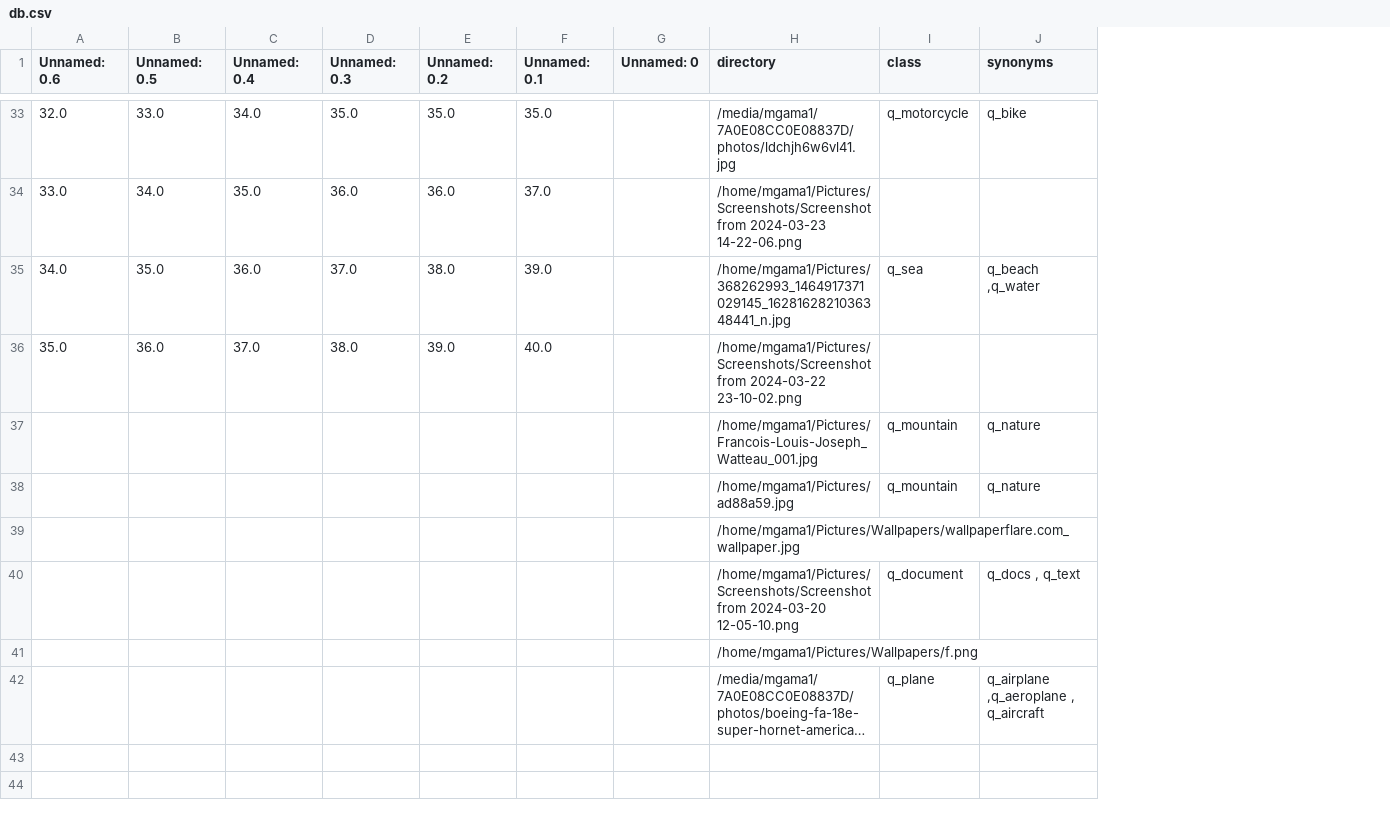
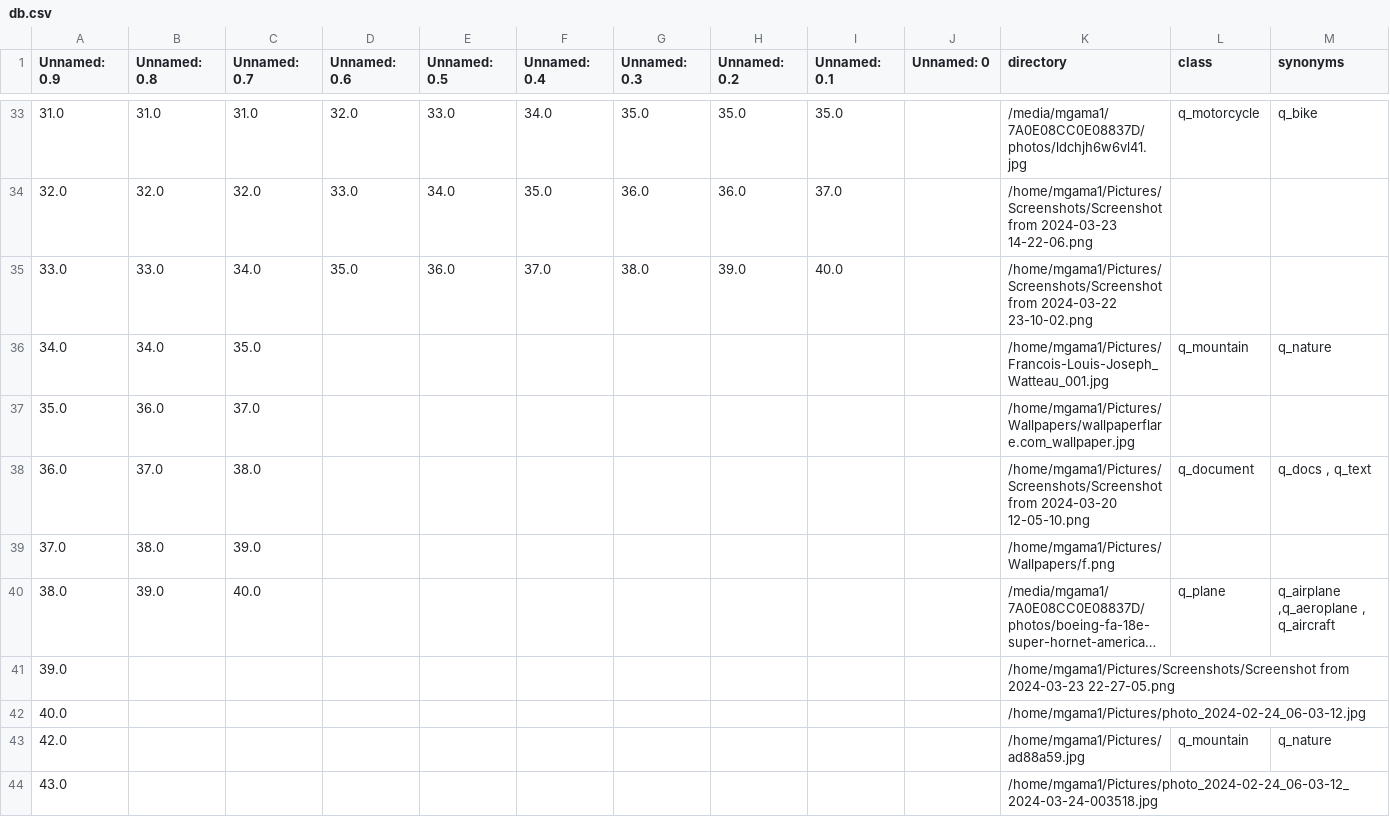
Before and after one commit to mgama1/Ogallery, a CSV file: db.csv, drawn as a sheet; only a part is shown, gaps mark what is left out; long unchanged cells end in …; removed rows and columns are numbered as before the commit, all else as after; the diff covers the shown part only; the diff names each change by its address in the sheet, - before the commit and + after, or states it on an @@ line.

```diff
--- a/db.csv
+++ b/db.csv
+column A (Unnamed: 0.9), rows 33-40: 31.0 | 32.0 | 33.0 | 34.0 | 35.0 | 36.0 | 37.0 | 38.0
+column B (Unnamed: 0.8), rows 33-40: 31.0 | 32.0 | 33.0 | 34.0 | 36.0 | 37.0 | 38.0 | 39.0
+column C (Unnamed: 0.7), rows 33-40: 31.0 | 32.0 | 34.0 | 35.0 | 37.0 | 38.0 | 39.0 | 40.0
-row 35: 34.0 | 35.0 | 36.0 | 37.0 | 38.0 | 39.0 |  | /home/mgama1/Pictures/368262993_1464917371029145_1628162821036348441_n.jpg | q_sea | q_beach ,q_water
+row 41: 39.0 |  |  |  |  |  |  |  |  |  | /home/mgama1/Pictures/Screenshots/Screenshot from 2024-03-23 22-27-05.png
+row 42: 40.0 |  |  |  |  |  |  |  |  |  | /home/mgama1/Pictures/photo_2024-02-24_06-03-12.jpg
@@ row 38 moved to row 43: 42.0 @@
+row 44: 43.0 |  |  |  |  |  |  |  |  |  | /home/mgama1/Pictures/photo_2024-02-24_06-03-12_2024-03-24-003518.jpg
```
Also changed, not shown: 11 added rows elsewhere in this file, 3 other files.
